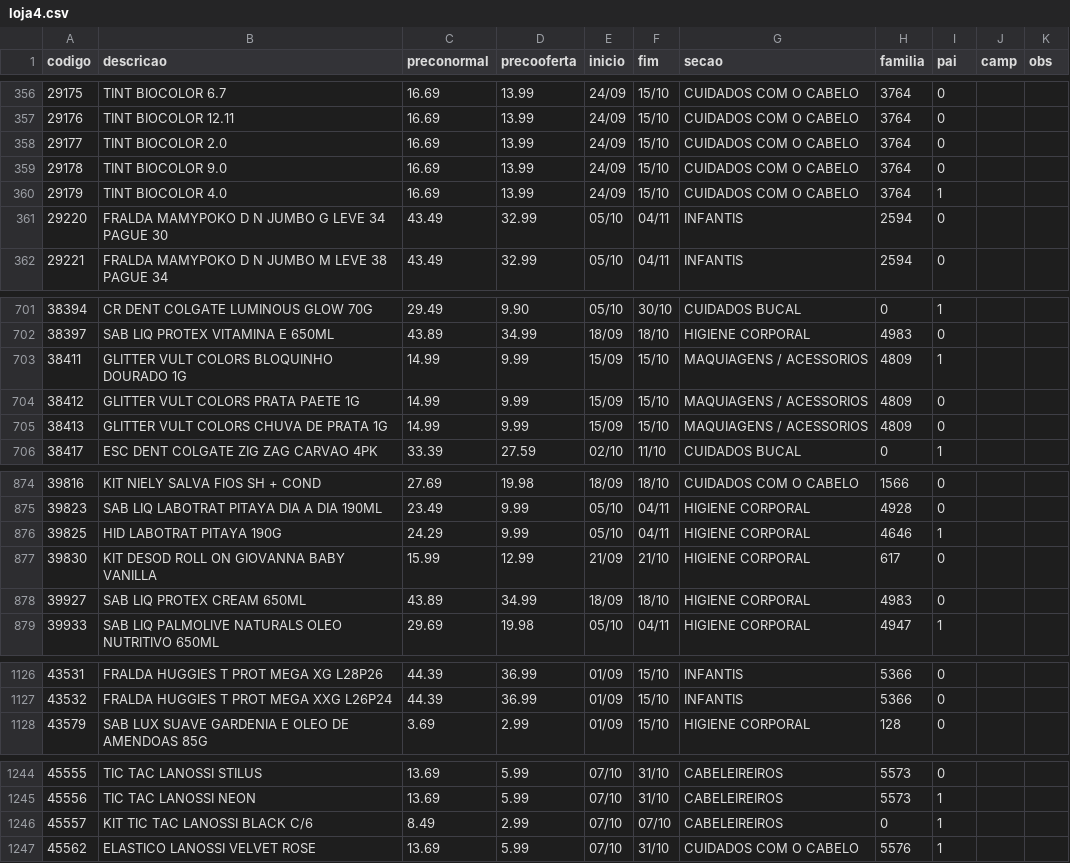
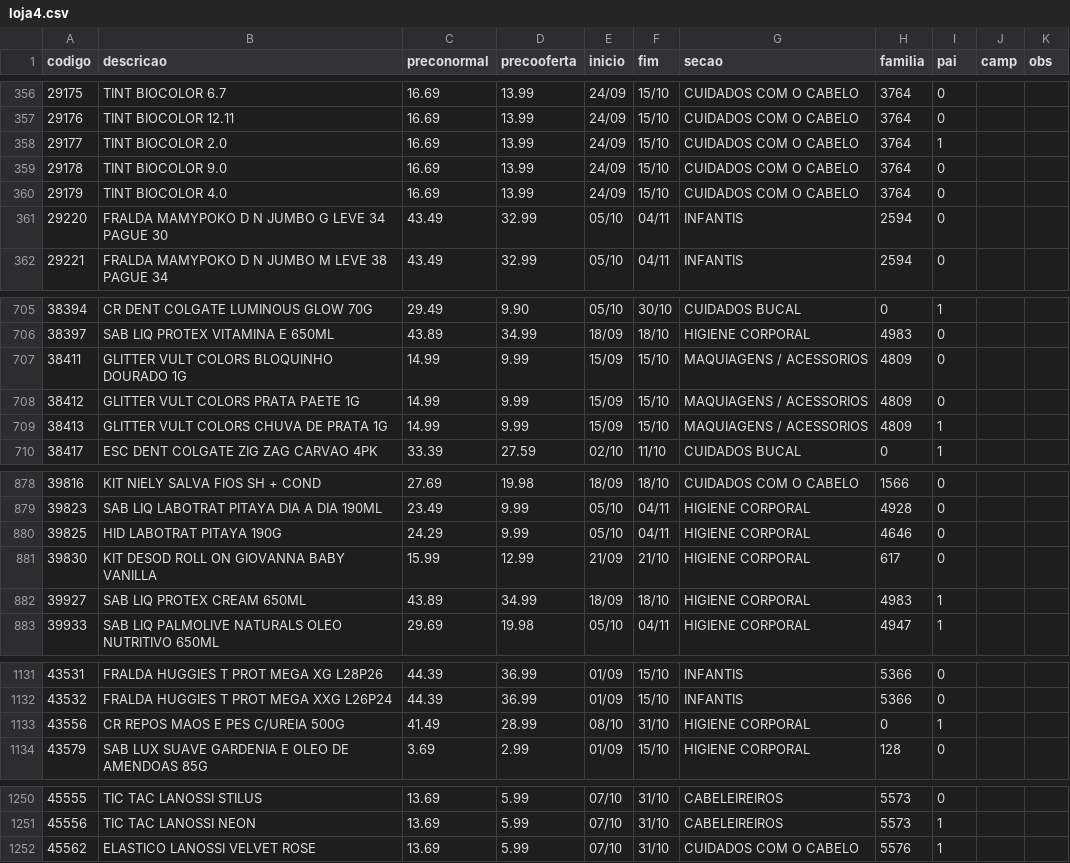
Before and after one commit to luciano504/placas, a CSV file: data/loja4.csv, drawn as a sheet; only a part is shown, gaps mark what is left out; the diff covers the shown part only.

```diff
--- a/data/loja4.csv
+++ b/data/loja4.csv
@@ -357,5 +357,5 @@ codigo,descricao,preconormal,precooferta,inicio,fim,secao,familia,pai,camp,obs
 29176,TINT BIOCOLOR 12.11,16.69,13.99,24/09,15/10,CUIDADOS COM O CABELO,3764,0,,
-29177,TINT BIOCOLOR 2.0,16.69,13.99,24/09,15/10,CUIDADOS COM O CABELO,3764,0,,
+29177,TINT BIOCOLOR 2.0,16.69,13.99,24/09,15/10,CUIDADOS COM O CABELO,3764,1,,
 29178,TINT BIOCOLOR 9.0,16.69,13.99,24/09,15/10,CUIDADOS COM O CABELO,3764,0,,
-29179,TINT BIOCOLOR 4.0,16.69,13.99,24/09,15/10,CUIDADOS COM O CABELO,3764,1,,
+29179,TINT BIOCOLOR 4.0,16.69,13.99,24/09,15/10,CUIDADOS COM O CABELO,3764,0,,
 29220,FRALDA MAMYPOKO D N JUMBO G LEVE 34 PAGUE 30,43.49,32.99,05/10,04/11,INFANTIS,2594,0,,
@@ -702,5 +706,5 @@ codigo,descricao,preconormal,precooferta,inicio,fim,secao,familia,pai,camp,obs
 38397,SAB LIQ PROTEX VITAMINA E 650ML,43.89,34.99,18/09,18/10,HIGIENE CORPORAL,4983,0,,
-38411,GLITTER VULT COLORS BLOQUINHO DOURADO 1G,14.99,9.99,15/09,15/10,MAQUIAGENS / ACESSORIOS,4809,1,,
+38411,GLITTER VULT COLORS BLOQUINHO DOURADO 1G,14.99,9.99,15/09,15/10,MAQUIAGENS / ACESSORIOS,4809,0,,
 38412,GLITTER VULT COLORS PRATA PAETE 1G,14.99,9.99,15/09,15/10,MAQUIAGENS / ACESSORIOS,4809,0,,
-38413,GLITTER VULT COLORS CHUVA DE PRATA 1G,14.99,9.99,15/09,15/10,MAQUIAGENS / ACESSORIOS,4809,0,,
+38413,GLITTER VULT COLORS CHUVA DE PRATA 1G,14.99,9.99,15/09,15/10,MAQUIAGENS / ACESSORIOS,4809,1,,
 38417,ESC DENT COLGATE ZIG ZAG CARVAO 4PK,33.39,27.59,02/10,11/10,CUIDADOS BUCAL,0,1,,
@@ -875,5 +879,5 @@ codigo,descricao,preconormal,precooferta,inicio,fim,secao,familia,pai,camp,obs
 39823,SAB LIQ LABOTRAT PITAYA DIA A DIA 190ML,23.49,9.99,05/10,04/11,HIGIENE CORPORAL,4928,0,,
-39825,HID LABOTRAT PITAYA 190G,24.29,9.99,05/10,04/11,HIGIENE CORPORAL,4646,1,,
+39825,HID LABOTRAT PITAYA 190G,24.29,9.99,05/10,04/11,HIGIENE CORPORAL,4646,0,,
 39830,KIT DESOD ROLL ON GIOVANNA BABY VANILLA,15.99,12.99,21/09,21/10,HIGIENE CORPORAL,617,0,,
-39927,SAB LIQ PROTEX CREAM 650ML,43.89,34.99,18/09,18/10,HIGIENE CORPORAL,4983,0,,
+39927,SAB LIQ PROTEX CREAM 650ML,43.89,34.99,18/09,18/10,HIGIENE CORPORAL,4983,1,,
 39933,SAB LIQ PALMOLIVE NATURALS OLEO NUTRITIVO 650ML,29.69,19.98,05/10,04/11,HIGIENE CORPORAL,4947,1,,
@@ -1127,2 +1132,3 @@ codigo,descricao,preconormal,precooferta,inicio,fim,secao,familia,pai,camp,obs
 43532,FRALDA HUGGIES T PROT MEGA XXG L26P24,44.39,36.99,01/09,15/10,INFANTIS,5366,0,,
+43556,CR REPOS MAOS E PES C/UREIA 500G,41.49,28.99,08/10,31/10,HIGIENE CORPORAL,0,1,,
 43579,SAB LUX SUAVE GARDENIA E OLEO DE AMENDOAS 85G,3.69,2.99,01/09,15/10,HIGIENE CORPORAL,128,0,,
@@ -1245,3 +1251,2 @@ codigo,descricao,preconormal,precooferta,inicio,fim,secao,familia,pai,camp,obs
 45556,TIC TAC LANOSSI NEON,13.69,5.99,07/10,31/10,CABELEIREIROS,5573,1,,
-45557,KIT TIC TAC LANOSSI BLACK C/6,8.49,2.99,07/10,07/10,CABELEIREIROS,0,1,,
 45562,ELASTICO LANOSSI VELVET ROSE,13.69,5.99,07/10,31/10,CUIDADOS COM O CABELO,5576,1,,
```
Also changed, not shown: 8 added rows and 20 edited cells elsewhere in this file, data/loja1.csv, data/loja2.csv, 6 other files.
